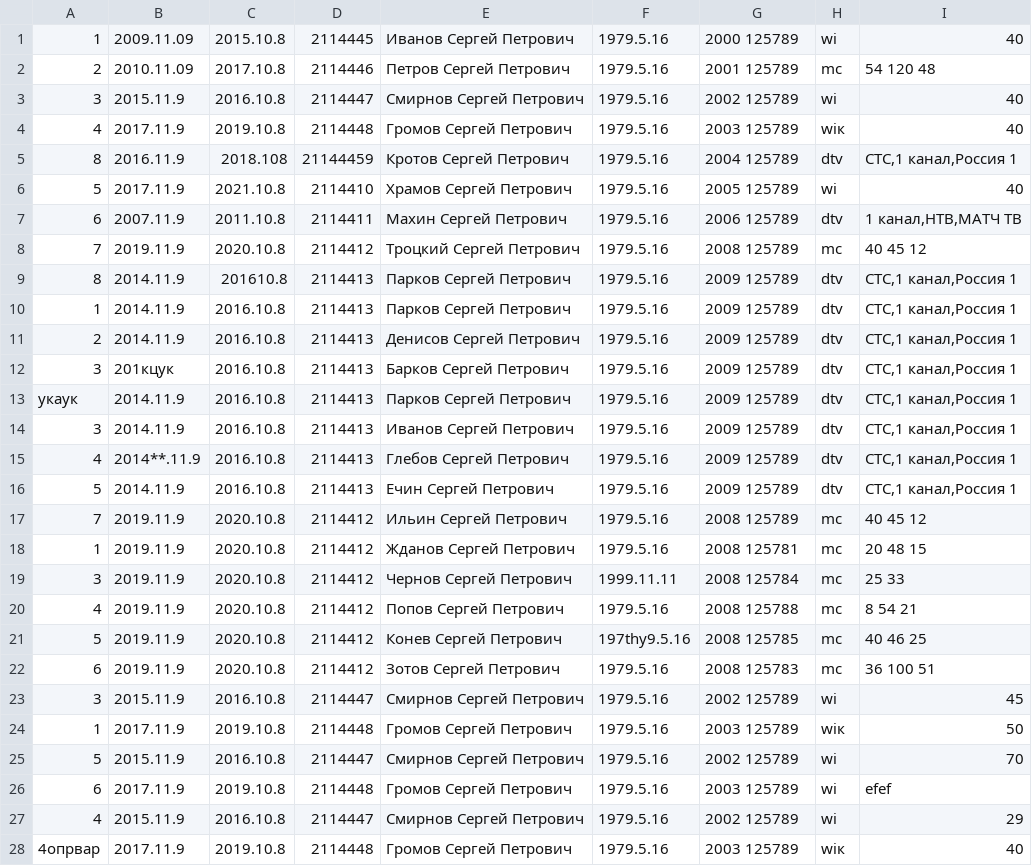
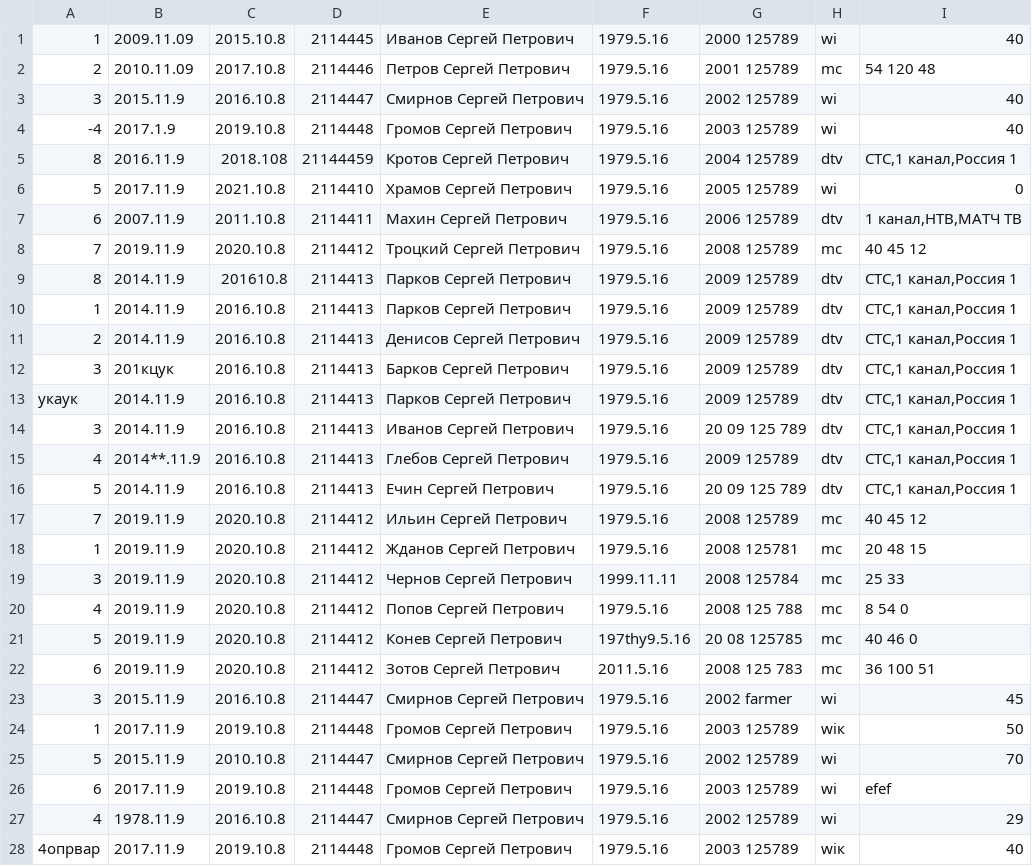
Before and after one commit to 9803489523/Repository, a CSV file: TestForCsvWorkerWithValidator.csv (was TestForAllContract.csv), drawn as a sheet.

Commit message:
Commit to fourth task: added class-downloader, which work with CSV file (read contracts from CSV file and write info to repository if contract is valid)

```diff
--- a/TestForAllContract.csv
+++ b/TestForCsvWorkerWithValidator.csv
@@ -3,5 +3,5 @@
 3;2015.11.9;2016.10.8;2114447;Смирнов Сергей Петрович;1979.5.16;2002 125789;wi;40
-4;2017.11.9;2019.10.8;2114448;Громов Сергей Петрович;1979.5.16;2003 125789;wiк;40
+-4;2017.1.9;2019.10.8;2114448;Громов Сергей Петрович;1979.5.16;2003 125789;wi;40
 8;2016.11.9;2018.108;21144459;Кротов Сергей Петрович;1979.5.16;2004 125789;dtv;СТС,1 канал,Россия 1
-5;2017.11.9;2021.10.8;2114410;Храмов Сергей Петрович;1979.5.16;2005 125789;wi;40
+5;2017.11.9;2021.10.8;2114410;Храмов Сергей Петрович;1979.5.16;2005 125789;wi;0
 6;2007.11.9;2011.10.8;2114411;Махин Сергей Петрович;1979.5.16;2006 125789;dtv;1 канал,НТВ,МАТЧ ТВ
@@ -13,5 +13,5 @@
 укаук;2014.11.9;2016.10.8;2114413;Парков Сергей Петрович;1979.5.16;2009 125789;dtv;СТС,1 канал,Россия 1
-3;2014.11.9;2016.10.8;2114413;Иванов Сергей Петрович;1979.5.16;2009 125789;dtv;СТС,1 канал,Россия 1
+3;2014.11.9;2016.10.8;2114413;Иванов Сергей Петрович;1979.5.16;20 09 125 789;dtv;СТС,1 канал,Россия 1
 4;2014**.11.9;2016.10.8;2114413;Глебов Сергей Петрович;1979.5.16;2009 125789;dtv;СТС,1 канал,Россия 1
-5;2014.11.9;2016.10.8;2114413;Ечин Сергей Петрович;1979.5.16;2009 125789;dtv;СТС,1 канал,Россия 1
+5;2014.11.9;2016.10.8;2114413;Ечин Сергей Петрович;1979.5.16;20 09 125 789;dtv;СТС,1 канал,Россия 1
 7;2019.11.9;2020.10.8;2114412;Ильин Сергей Петрович;1979.5.16;2008 125789;mc;40 45 12
@@ -19,10 +19,10 @@
 3;2019.11.9;2020.10.8;2114412;Чернов Сергей Петрович;1999.11.11;2008 125784;mc;25 33
-4;2019.11.9;2020.10.8;2114412;Попов Сергей Петрович;1979.5.16;2008 125788;mc;8 54 21
-5;2019.11.9;2020.10.8;2114412;Конев Сергей Петрович;197thy9.5.16;2008 125785;mc;40 46 25
-6;2019.11.9;2020.10.8;2114412;Зотов Сергей Петрович;1979.5.16;2008 125783;mc;36 100 51
-3;2015.11.9;2016.10.8;2114447;Смирнов Сергей Петрович;1979.5.16;2002 125789;wi;45
+4;2019.11.9;2020.10.8;2114412;Попов Сергей Петрович;1979.5.16;2008 125 788;mc;8 54 0
+5;2019.11.9;2020.10.8;2114412;Конев Сергей Петрович;197thy9.5.16;20 08 125785;mc;40 46 0
+6;2019.11.9;2020.10.8;2114412;Зотов Сергей Петрович;2011.5.16;2008 125 783;mc;36 100 51
+3;2015.11.9;2016.10.8;2114447;Смирнов Сергей Петрович;1979.5.16;2002 farmer;wi;45
 1;2017.11.9;2019.10.8;2114448;Громов Сергей Петрович;1979.5.16;2003 125789;wiк;50
-5;2015.11.9;2016.10.8;2114447;Смирнов Сергей Петрович;1979.5.16;2002 125789;wi;70
+5;2015.11.9;2010.10.8;2114447;Смирнов Сергей Петрович;1979.5.16;2002 125789;wi;70
 6;2017.11.9;2019.10.8;2114448;Громов Сергей Петрович;1979.5.16;2003 125789;wi;efef
-4;2015.11.9;2016.10.8;2114447;Смирнов Сергей Петрович;1979.5.16;2002 125789;wi;29
+4;1978.11.9;2016.10.8;2114447;Смирнов Сергей Петрович;1979.5.16;2002 125789;wi;29
 4опрвар;2017.11.9;2019.10.8;2114448;Громов Сергей Петрович;1979.5.16;2003 125789;wiк;40
```
Also changed, not shown: 2 other files.
